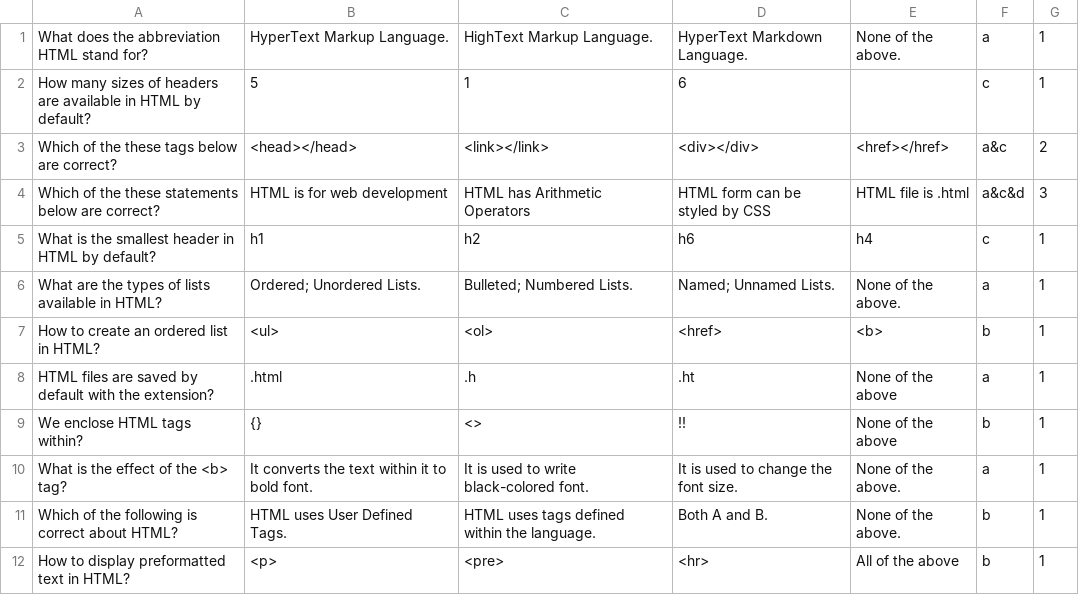
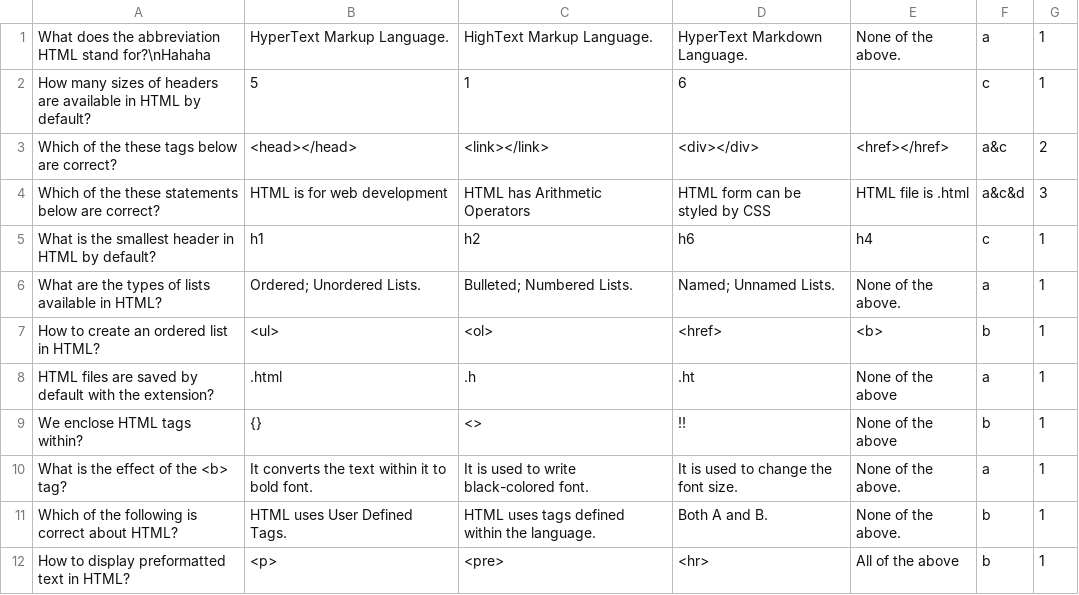
Before and after one commit to radwija/mcq-system-java, a CSV file: out/production/Summative-MCQ Project/mcq/html-basic.csv, drawn as a sheet.

Commit message:
Trying to make basic of Text MCQ type

```diff
--- a/out/production/Summative-MCQ Project/mcq/html-basic.csv
+++ b/out/production/Summative-MCQ Project/mcq/html-basic.csv
@@ -1,2 +1,2 @@
-What does the abbreviation HTML stand for?,HyperText Markup Language.,HighText Markup Language.,HyperText Markdown Language.,None of the above.,a,1
+What does the abbreviation HTML stand for?\nHahaha,HyperText Markup Language.,HighText Markup Language.,HyperText Markdown Language.,None of the above.,a,1
 How many sizes of headers are available in HTML by default?,5,1,6,,c,1
```
Also changed, not shown: src/mcq/html-basic.csv, 6 other files.
